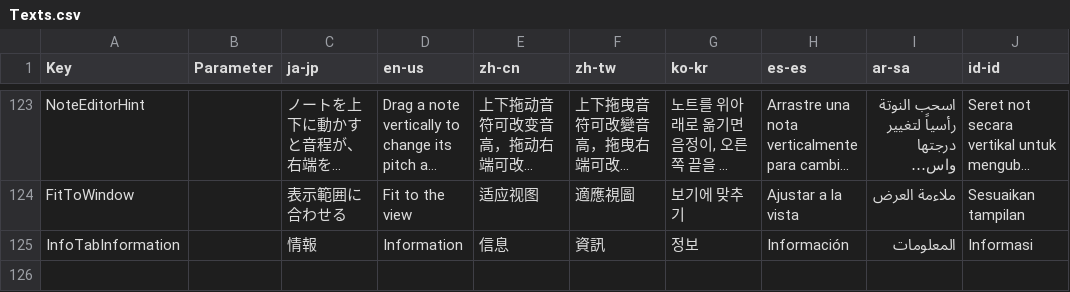
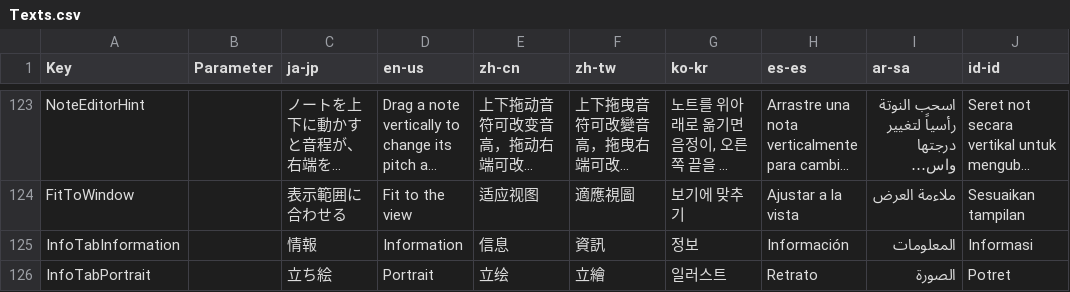
Before and after one commit to routersys/YMM4-UTAU, a CSV file: UTAU/Texts.csv, drawn as a sheet; only a part is shown, gaps mark what is left out; long unchanged cells end in …; the diff names each change by its address in the sheet, - before the commit and + after, or states it on an @@ line.

```diff
--- a/UTAU/Texts.csv
+++ b/UTAU/Texts.csv
+row 126: InfoTabPortrait |  | 立ち絵 | Portrait | 立绘 | 立繪 | 일러스트 | Retrato | الصورة | Potret
```
Also changed, not shown: 10 other files.
